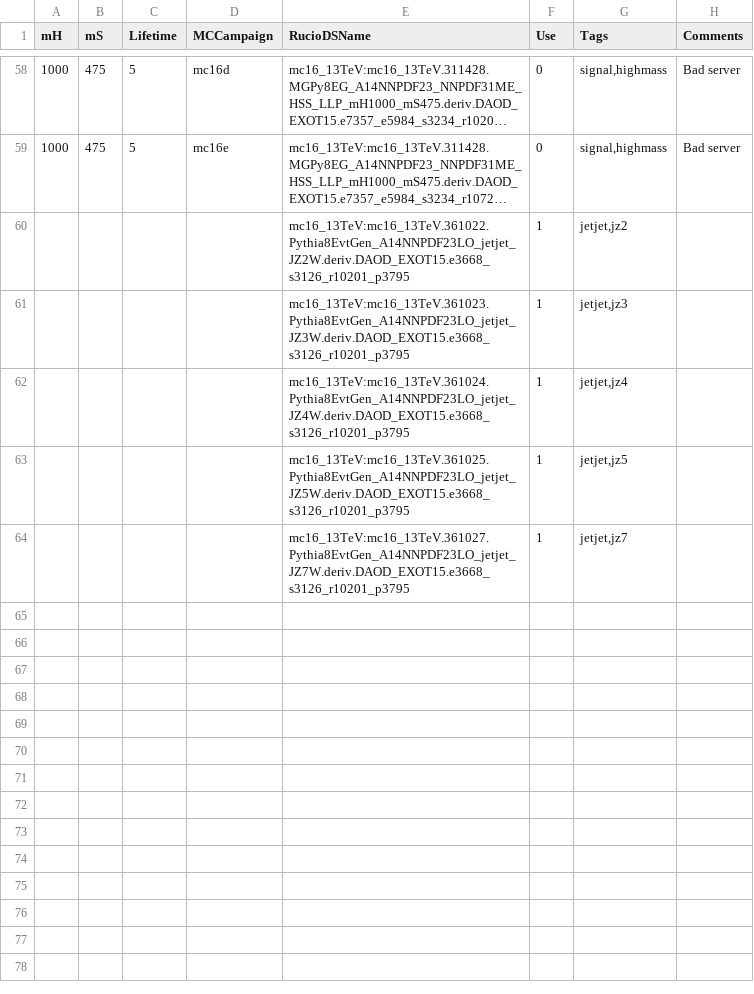
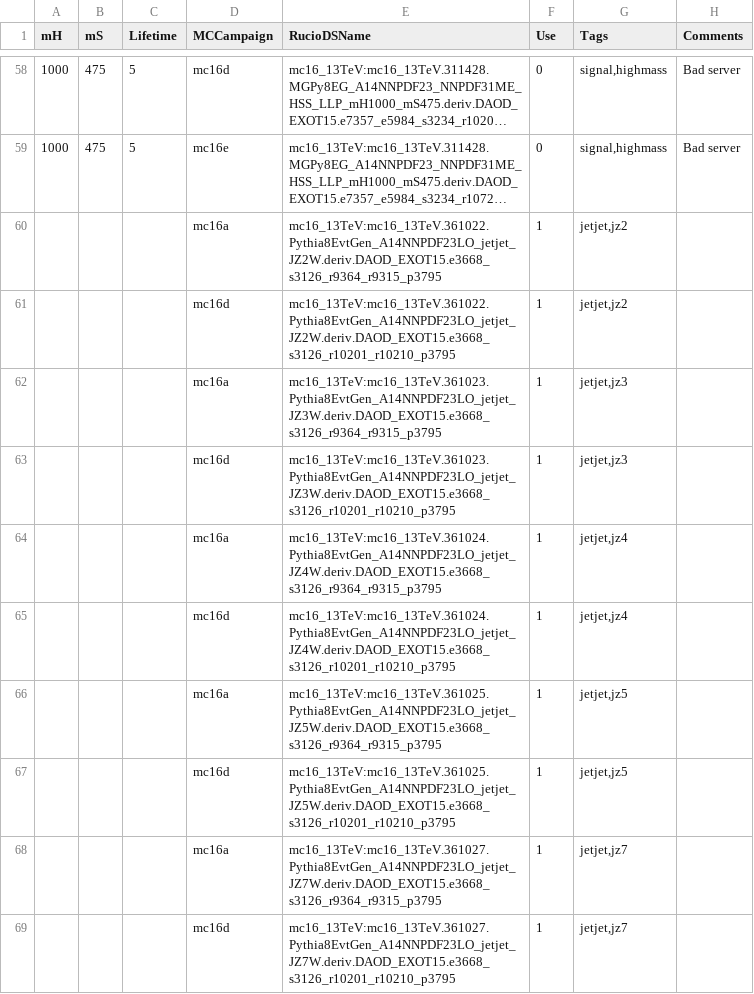
Before and after one commit to gordonwatts/CalMS, a CSV file: calms/data/datasets.csv, drawn as a sheet; only a part is shown, gaps mark what is left out; long unchanged cells end in …; addresses are those after the commit; the diff names each change by its address in the sheet, - before the commit and + after, or states it on an @@ line.

```diff
--- a/calms/data/datasets.csv
+++ b/calms/data/datasets.csv
-D60 (MCCampaign): (empty)
+D60 (MCCampaign): mc16a
-E60 (RucioDSName): mc16_13TeV:mc16_13TeV.361022.Pythia8EvtGen_A14NNPDF23LO_jetjet_JZ2W.deriv.DAOD_EXOT15.e3668_s3126_r10201_p3795
+E60 (RucioDSName): mc16_13TeV:mc16_13TeV.361022.Pythia8EvtGen_A14NNPDF23LO_jetjet_JZ2W.deriv.DAOD_EXOT15.e3668_s3126_r9364_r9315_p3795
+row 61:  |  |  | mc16d | mc16_13TeV:mc16_13TeV.361022.Pythia8EvtGen_A14NNPDF23LO_jetjet_JZ2W.deriv.DAOD_EXOT15.e3668_s3126_r10201_r10210_p3795 | 1 | jetjet,jz2
-D62 (MCCampaign): (empty)
+D62 (MCCampaign): mc16a
-E62 (RucioDSName): mc16_13TeV:mc16_13TeV.361023.Pythia8EvtGen_A14NNPDF23LO_jetjet_JZ3W.deriv.DAOD_EXOT15.e3668_s3126_r10201_p3795
+E62 (RucioDSName): mc16_13TeV:mc16_13TeV.361023.Pythia8EvtGen_A14NNPDF23LO_jetjet_JZ3W.deriv.DAOD_EXOT15.e3668_s3126_r9364_r9315_p3795
+row 63:  |  |  | mc16d | mc16_13TeV:mc16_13TeV.361023.Pythia8EvtGen_A14NNPDF23LO_jetjet_JZ3W.deriv.DAOD_EXOT15.e3668_s3126_r10201_r10210_p3795 | 1 | jetjet,jz3
-D64 (MCCampaign): (empty)
+D64 (MCCampaign): mc16a
-E64 (RucioDSName): mc16_13TeV:mc16_13TeV.361024.Pythia8EvtGen_A14NNPDF23LO_jetjet_JZ4W.deriv.DAOD_EXOT15.e3668_s3126_r10201_p3795
+E64 (RucioDSName): mc16_13TeV:mc16_13TeV.361024.Pythia8EvtGen_A14NNPDF23LO_jetjet_JZ4W.deriv.DAOD_EXOT15.e3668_s3126_r9364_r9315_p3795
+row 65:  |  |  | mc16d | mc16_13TeV:mc16_13TeV.361024.Pythia8EvtGen_A14NNPDF23LO_jetjet_JZ4W.deriv.DAOD_EXOT15.e3668_s3126_r10201_r10210_p3795 | 1 | jetjet,jz4
-D66 (MCCampaign): (empty)
+D66 (MCCampaign): mc16a
-E66 (RucioDSName): mc16_13TeV:mc16_13TeV.361025.Pythia8EvtGen_A14NNPDF23LO_jetjet_JZ5W.deriv.DAOD_EXOT15.e3668_s3126_r10201_p3795
+E66 (RucioDSName): mc16_13TeV:mc16_13TeV.361025.Pythia8EvtGen_A14NNPDF23LO_jetjet_JZ5W.deriv.DAOD_EXOT15.e3668_s3126_r9364_r9315_p3795
+row 67:  |  |  | mc16d | mc16_13TeV:mc16_13TeV.361025.Pythia8EvtGen_A14NNPDF23LO_jetjet_JZ5W.deriv.DAOD_EXOT15.e3668_s3126_r10201_r10210_p3795 | 1 | jetjet,jz5
-D68 (MCCampaign): (empty)
+D68 (MCCampaign): mc16a
-E68 (RucioDSName): mc16_13TeV:mc16_13TeV.361027.Pythia8EvtGen_A14NNPDF23LO_jetjet_JZ7W.deriv.DAOD_EXOT15.e3668_s3126_r10201_p3795
+E68 (RucioDSName): mc16_13TeV:mc16_13TeV.361027.Pythia8EvtGen_A14NNPDF23LO_jetjet_JZ7W.deriv.DAOD_EXOT15.e3668_s3126_r9364_r9315_p3795
+row 69:  |  |  | mc16d | mc16_13TeV:mc16_13TeV.361027.Pythia8EvtGen_A14NNPDF23LO_jetjet_JZ7W.deriv.DAOD_EXOT15.e3668_s3126_r10201_r10210_p3795 | 1 | jetjet,jz7
```
Also changed, not shown: 1 other file.
